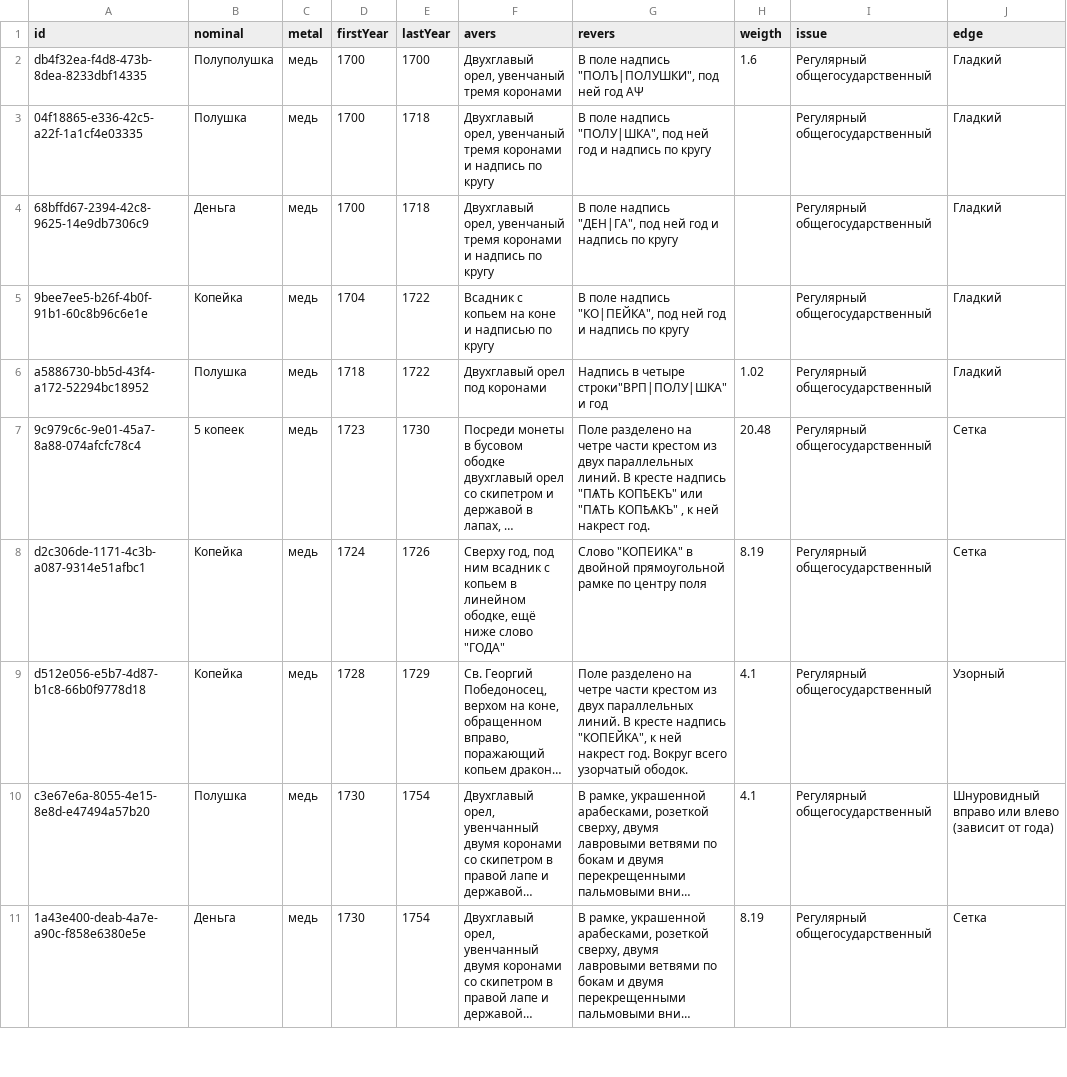
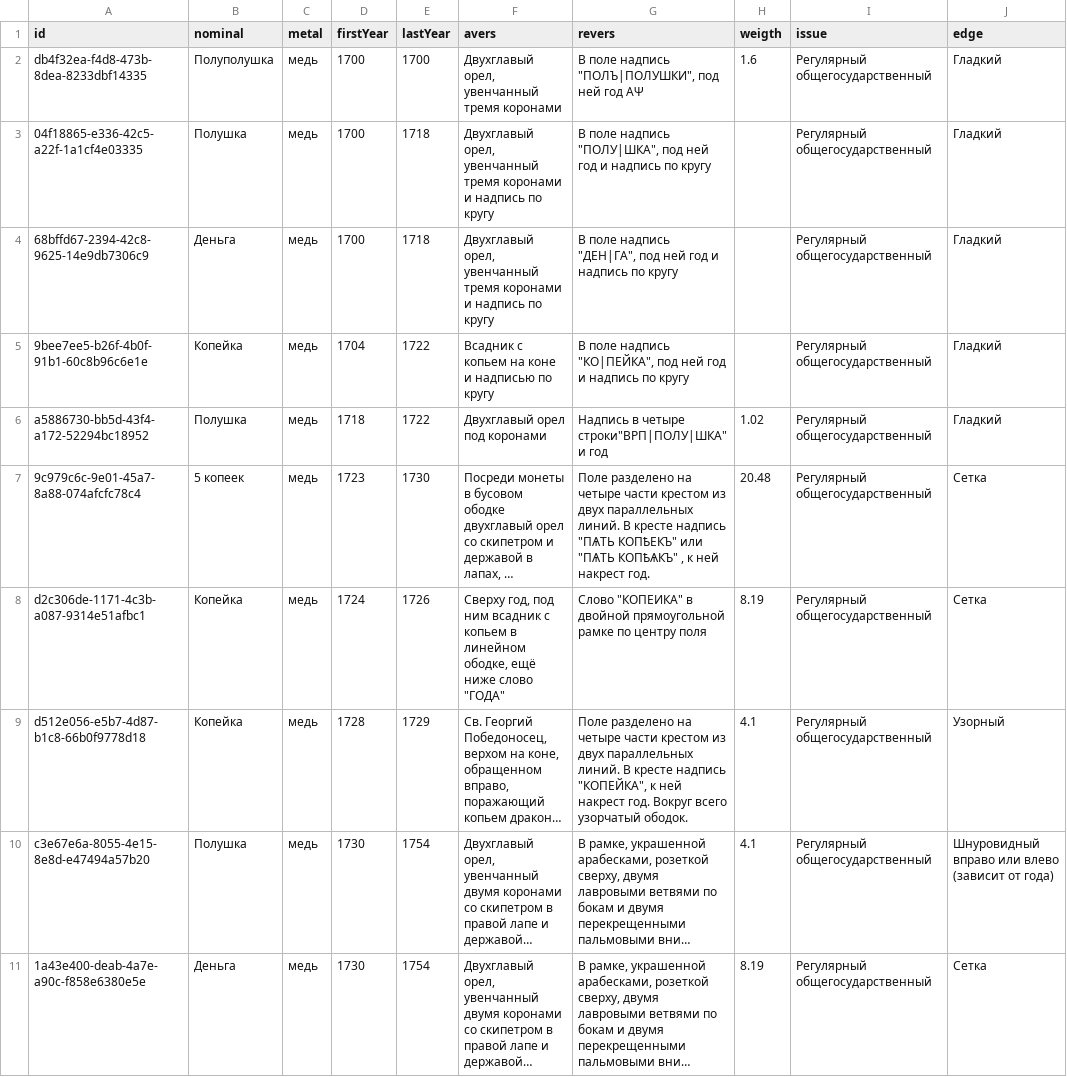
Before and after one commit to aknew/CoinsVariationBase, a CSV file: python-utils/VariationBaseData/types.csv, drawn as a sheet; only a part is shown; long unchanged cells end in …; the diff covers the shown part only; the diff names each change by its address in the sheet, - before the commit and + after, or states it on an @@ line.

```diff
--- a/python-utils/VariationBaseData/types.csv
+++ b/python-utils/VariationBaseData/types.csv
-F2 (avers): Двухглавый орел, увенчаный тремя коронами
+F2 (avers): Двухглавый орел, увенчанный тремя коронами
-F3:F4 (avers): Двухглавый орел, увенчаный тремя коронами…
+F3:F4 (avers): Двухглавый орел, увенчанный тремя коронами…
-G7 (revers): …разделено на четре части крестом…
+G7 (revers): …разделено на четыре части крестом…
-G9 (revers): …разделено на четре части крестом…
+G9 (revers): …разделено на четыре части крестом…
```
Also changed, not shown: 18 edited cells elsewhere in this file, 1 other file.
